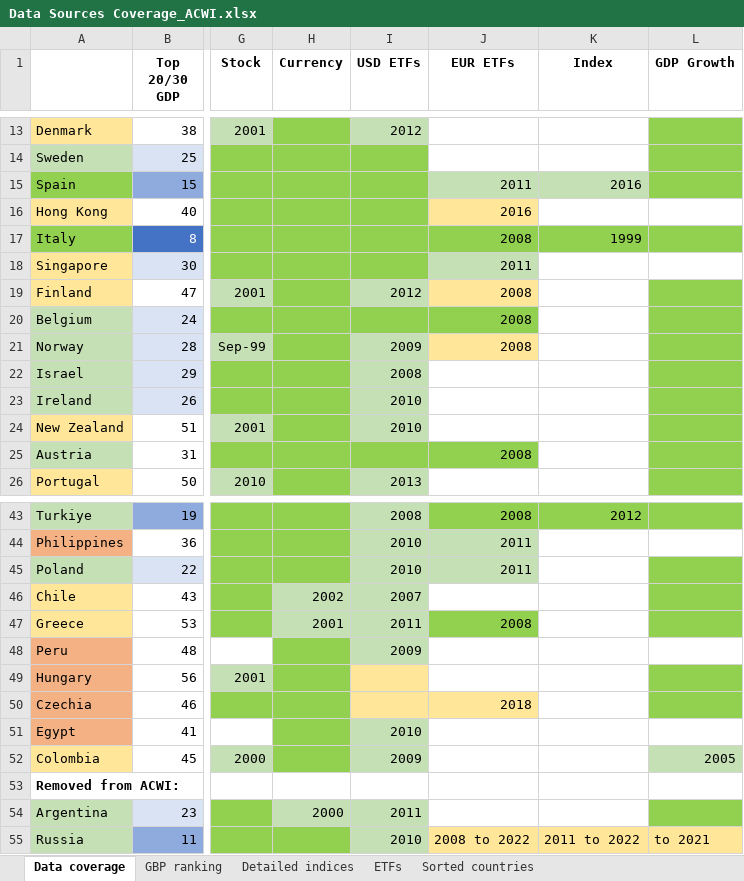
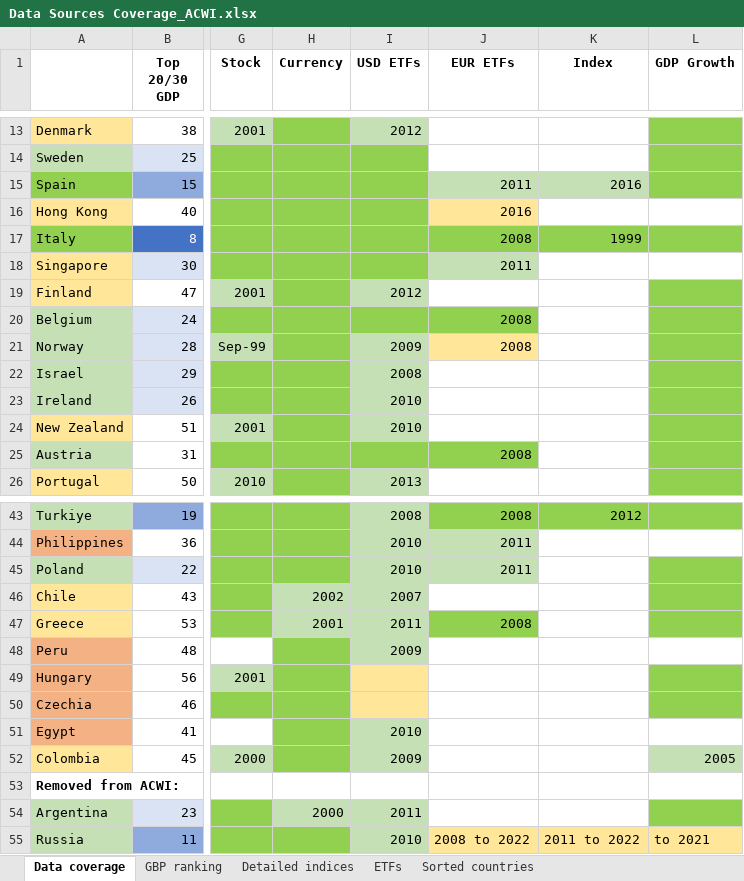
Before and after one commit to lharazin/TFM, an Excel workbook: Data/Data Sources Coverage_ACWI.xlsx, sheet Data coverage, drawn as a sheet; only a part is shown, gaps mark what is left out; values as stored, in another font and other column widths than the file's, no borders; the diff names each change by its address in the sheet, - before the commit and + after, or states it on an @@ line.

Commit message:
updated and saved remaining market data

```diff
--- a/Data/Data Sources Coverage_ACWI.xlsx (sheet Data coverage)
+++ b/Data/Data Sources Coverage_ACWI.xlsx (sheet Data coverage)
-J19 (EUR ETFs): 2008
+J19 (EUR ETFs): (empty)
-J19 fill: #FFE699
+J19 fill: none
-J50 (EUR ETFs): 2018
+J50 (EUR ETFs): (empty)
-J50 fill: #FFE699
+J50 fill: none
```
Also changed, not shown: sheet ETFs, sheet Detailed indices, 7 other files.
